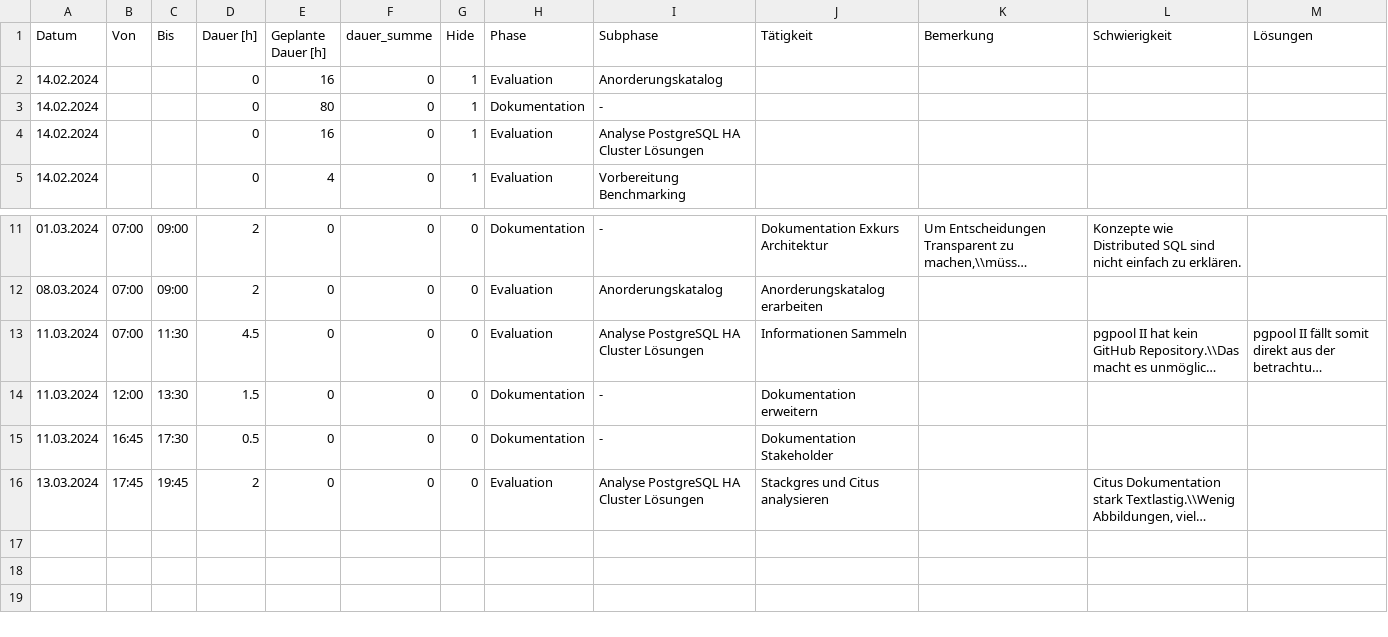
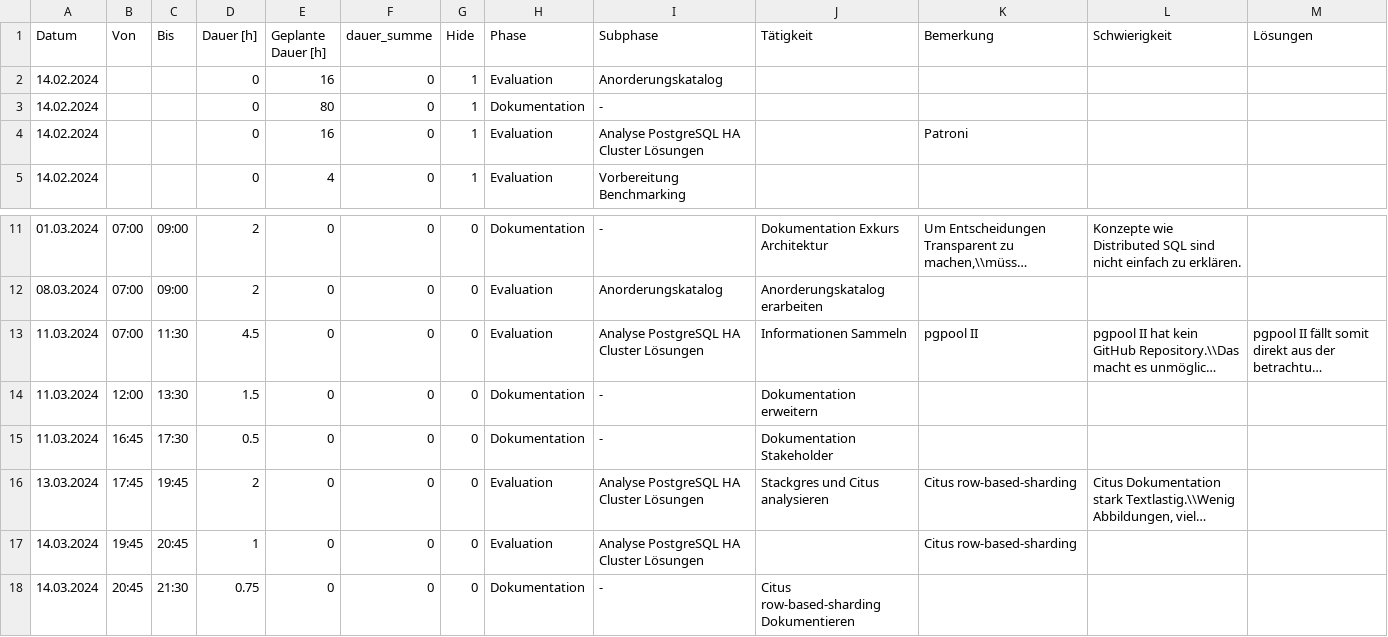
Before and after one commit to TheOriginalGraLargeShrimpakaReaper/Diplomarbeit, a CSV file: src/source/tables/arbeitsrapport.CSV, drawn as a sheet; only a part is shown, gaps mark what is left out; long unchanged cells end in …; the diff names each change by its address in the sheet, - before the commit and + after, or states it on an @@ line.

```diff
--- a/src/source/tables/arbeitsrapport.CSV
+++ b/src/source/tables/arbeitsrapport.CSV
-K4 (Bemerkung): (empty)
+K4 (Bemerkung): Patroni
-K13 (Bemerkung): (empty)
+K13 (Bemerkung): pgpool II
-K16 (Bemerkung): (empty)
+K16 (Bemerkung): Citus row-based-sharding
+row 17: 14.03.2024 | 19:45 | 20:45 | 1 | 0 | 0 | 0 | Evaluation | Analyse PostgreSQL HA Cluster Lösungen |  | Citus row-based-sharding
+row 18: 14.03.2024 | 20:45 | 21:30 | 0.75 | 0 | 0 | 0 | Dokumentation | - | Citus row-based-sharding Dokumentieren
```
Also changed, not shown: 12 other files.
